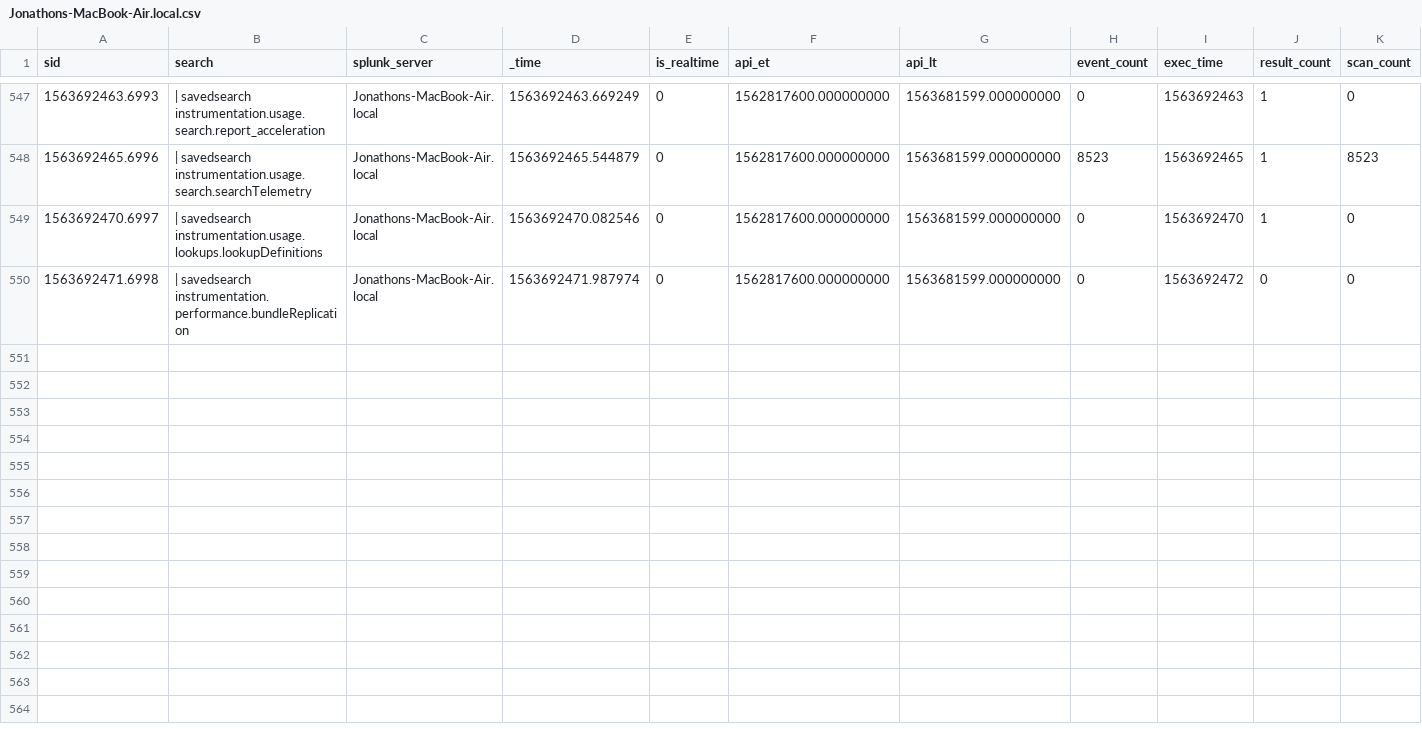
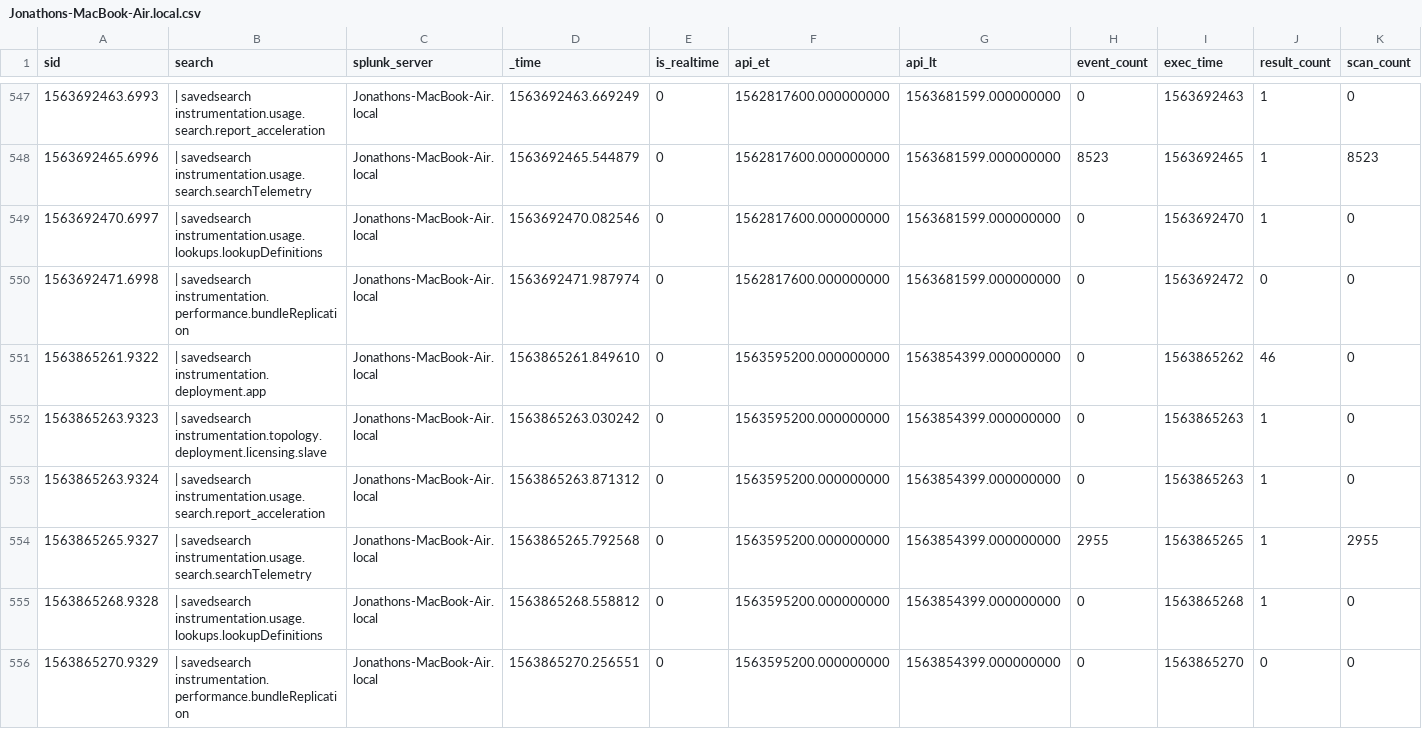
Before and after one commit to jljfoto/SplunkEtc, a CSV file: users/splunk-system-user/splunk_instrumentation/history/Jonathons-MacBook-Air.local.csv, drawn as a sheet; only a part is shown, gaps mark what is left out; rows hold the shown columns only; the diff names each change by its address in the sheet, - before the commit and + after, or states it on an @@ line.

Commit message:
Automated backup of mb-air /home/splunk/etc - 2019-07-23 05:00:16

```diff
--- a/users/splunk-system-user/splunk_instrumentation/history/Jonathons-MacBook-Air.local.csv
+++ b/users/splunk-system-user/splunk_instrumentation/history/Jonathons-MacBook-Air.local.csv
+row 551: 1563865261.9322 | | savedsearch instrumentation.deployment.app | Jonathons-MacBook-Air.local | 1563865261.849610 | 0 | 1563595200.000000000 | 1563854399.000000000 | 0 | 1563865262 | 46 | 0
+row 552: 1563865263.9323 | | savedsearch instrumentation.topology.deployment.licensing.slave | Jonathons-MacBook-Air.local | 1563865263.030242 | 0 | 1563595200.000000000 | 1563854399.000000000 | 0 | 1563865263 | 1 | 0
+row 553: 1563865263.9324 | | savedsearch instrumentation.usage.search.report_acceleration | Jonathons-MacBook-Air.local | 1563865263.871312 | 0 | 1563595200.000000000 | 1563854399.000000000 | 0 | 1563865263 | 1 | 0
+row 554: 1563865265.9327 | | savedsearch instrumentation.usage.search.searchTelemetry | Jonathons-MacBook-Air.local | 1563865265.792568 | 0 | 1563595200.000000000 | 1563854399.000000000 | 2955 | 1563865265 | 1 | 2955
+row 555: 1563865268.9328 | | savedsearch instrumentation.usage.lookups.lookupDefinitions | Jonathons-MacBook-Air.local | 1563865268.558812 | 0 | 1563595200.000000000 | 1563854399.000000000 | 0 | 1563865268 | 1 | 0
+row 556: 1563865270.9329 | | savedsearch instrumentation.performance.bundleReplication | Jonathons-MacBook-Air.local | 1563865270.256551 | 0 | 1563595200.000000000 | 1563854399.000000000 | 0 | 1563865270 | 0 | 0
```
Also changed, not shown: users/splunk-system-user/splunk_archiver/history/Jonathons-MacBook-Air.local.csv, 2 other files.
